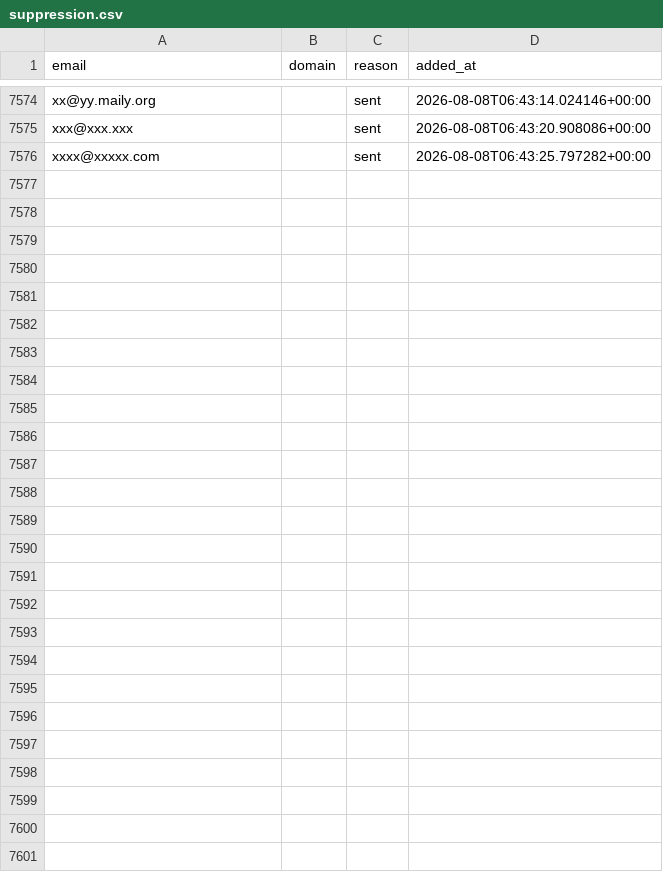
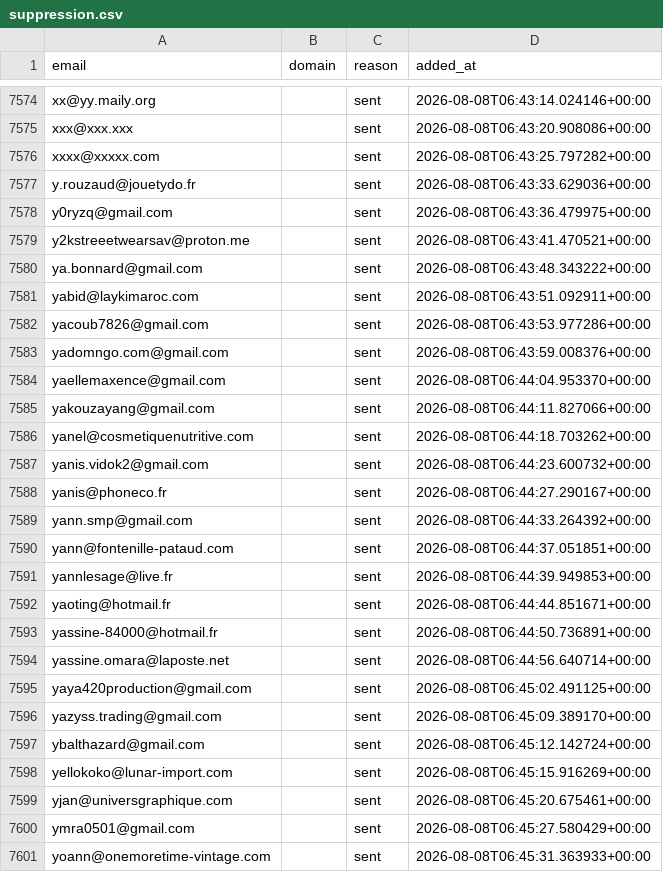
Before and after one commit to romtaug2/SupportAI-Emailing, a CSV file: emailing/data/suppression.csv, drawn as a sheet; only a part is shown, gaps mark what is left out.

Commit message:
chore: persist suppression (envois SupportAI)

```diff
--- a/emailing/data/suppression.csv
+++ b/emailing/data/suppression.csv
@@ -7576 +7576,26 @@ xxx@xxx.xxx,,sent,2026-08-08T06:43:20.908086+00:00
 xxxx@xxxxx.com,,sent,2026-08-08T06:43:25.797282+00:00
+y.rouzaud@jouetydo.fr,,sent,2026-08-08T06:43:33.629036+00:00
+y0ryzq@gmail.com,,sent,2026-08-08T06:43:36.479975+00:00
+y2kstreeetwearsav@proton.me,,sent,2026-08-08T06:43:41.470521+00:00
+ya.bonnard@gmail.com,,sent,2026-08-08T06:43:48.343222+00:00
+yabid@laykimaroc.com,,sent,2026-08-08T06:43:51.092911+00:00
+yacoub7826@gmail.com,,sent,2026-08-08T06:43:53.977286+00:00
+yadomngo.com@gmail.com,,sent,2026-08-08T06:43:59.008376+00:00
+yaellemaxence@gmail.com,,sent,2026-08-08T06:44:04.953370+00:00
+yakouzayang@gmail.com,,sent,2026-08-08T06:44:11.827066+00:00
+yanel@cosmetiquenutritive.com,,sent,2026-08-08T06:44:18.703262+00:00
+yanis.vidok2@gmail.com,,sent,2026-08-08T06:44:23.600732+00:00
+yanis@phoneco.fr,,sent,2026-08-08T06:44:27.290167+00:00
+yann.smp@gmail.com,,sent,2026-08-08T06:44:33.264392+00:00
+yann@fontenille-pataud.com,,sent,2026-08-08T06:44:37.051851+00:00
+yannlesage@live.fr,,sent,2026-08-08T06:44:39.949853+00:00
+yaoting@hotmail.fr,,sent,2026-08-08T06:44:44.851671+00:00
+yassine-84000@hotmail.fr,,sent,2026-08-08T06:44:50.736891+00:00
+yassine.omara@laposte.net,,sent,2026-08-08T06:44:56.640714+00:00
+yaya420production@gmail.com,,sent,2026-08-08T06:45:02.491125+00:00
+yazyss.trading@gmail.com,,sent,2026-08-08T06:45:09.389170+00:00
+ybalthazard@gmail.com,,sent,2026-08-08T06:45:12.142724+00:00
+yellokoko@lunar-import.com,,sent,2026-08-08T06:45:15.916269+00:00
+yjan@universgraphique.com,,sent,2026-08-08T06:45:20.675461+00:00
+ymra0501@gmail.com,,sent,2026-08-08T06:45:27.580429+00:00
+yoann@onemoretime-vintage.com,,sent,2026-08-08T06:45:31.363933+00:00
```
